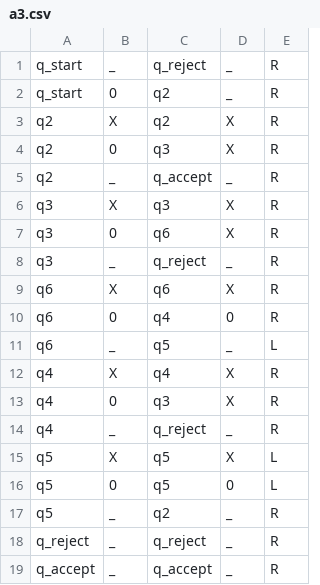
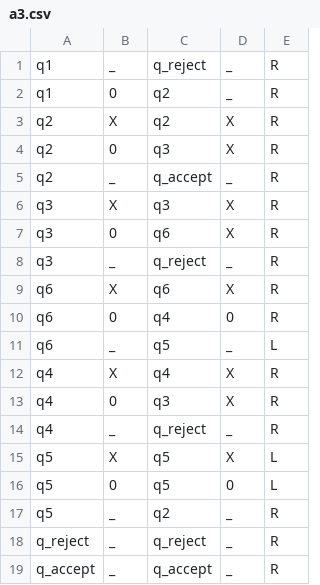
Before and after one commit to Dor-sketch/TM, a CSV file: a3.csv, drawn as a sheet.

```diff
--- a/a3.csv
+++ b/a3.csv
@@ -1,3 +1,3 @@
-q_start,_,q_reject,_,R
-q_start,0,q2,_,R
+q1,_,q_reject,_,R
+q1,0,q2,_,R
 q2,X,q2,X,R
```
Also changed, not shown: pal.csv, 9 other files.
